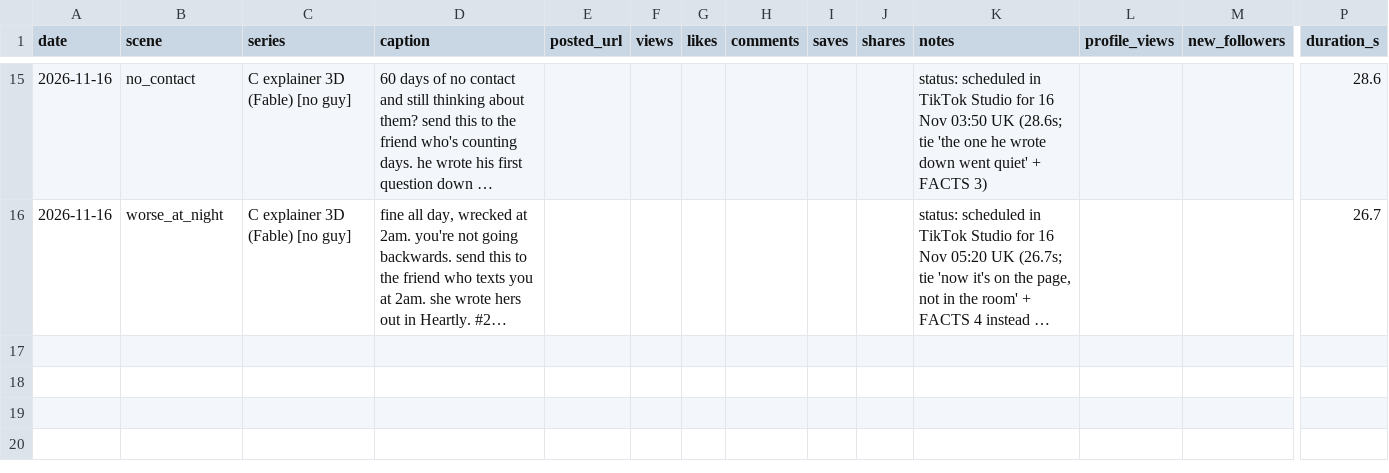
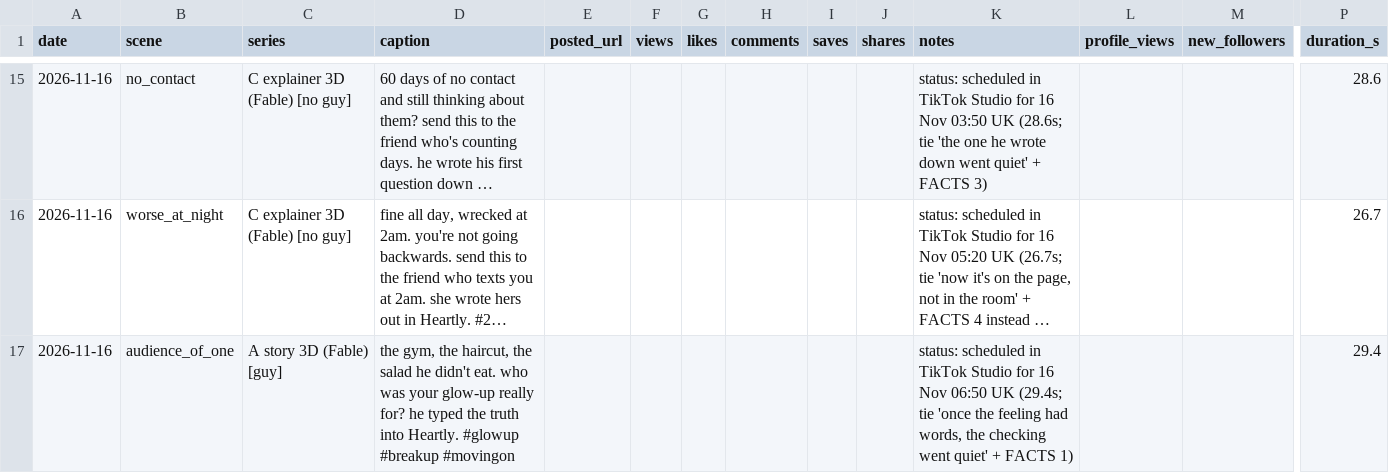
Before and after one commit to odimoji/heartly-content, a CSV file: tracker/posts.csv, drawn as a sheet; only a part is shown, gaps mark what is left out; long unchanged cells end in …; rows hold the shown columns only; the diff names each change by its address in the sheet, - before the commit and + after, or states it on an @@ line.

```diff
--- a/tracker/posts.csv
+++ b/tracker/posts.csv
+row 17: 2026-11-16 | audience_of_one | A story 3D (Fable) [guy] | the gym, the haircut, the salad he didn't eat. who was your glow-up really for? he typed the truth into Heartly. #glowup #breakup #movingon |  |  |  |  |  |  | status: scheduled in TikTok Studio for 16 Nov 06:50 UK (29.4s; tie 'once the feeling had words, the checking went quiet' + FACTS 1) |  |  | 29.4
```
Also changed, not shown: 1 other file.
